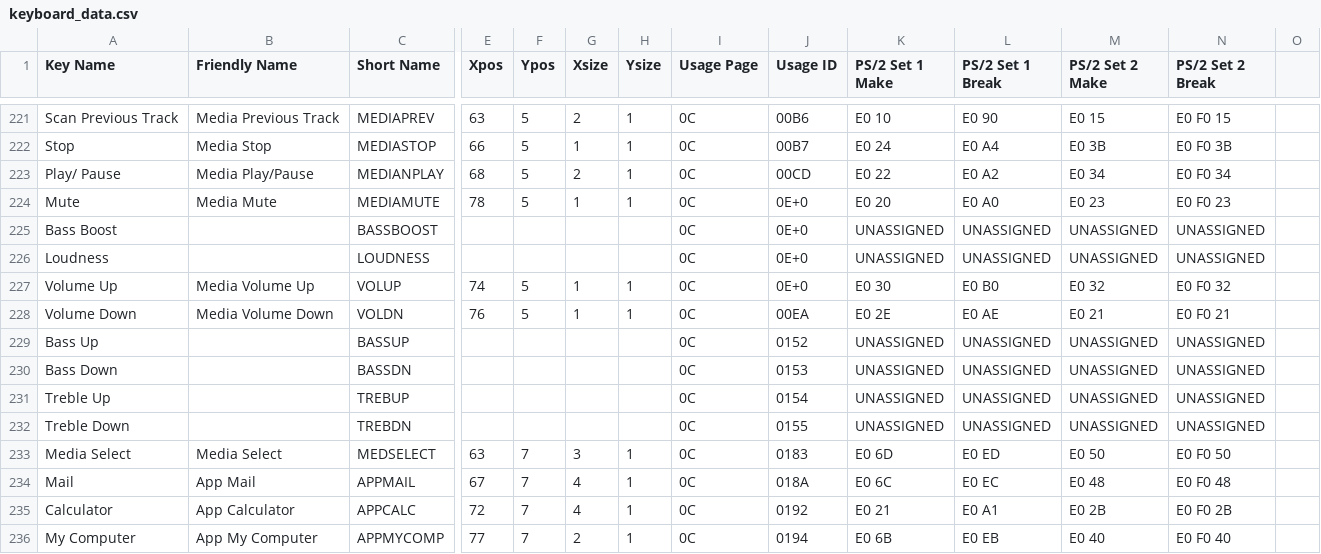
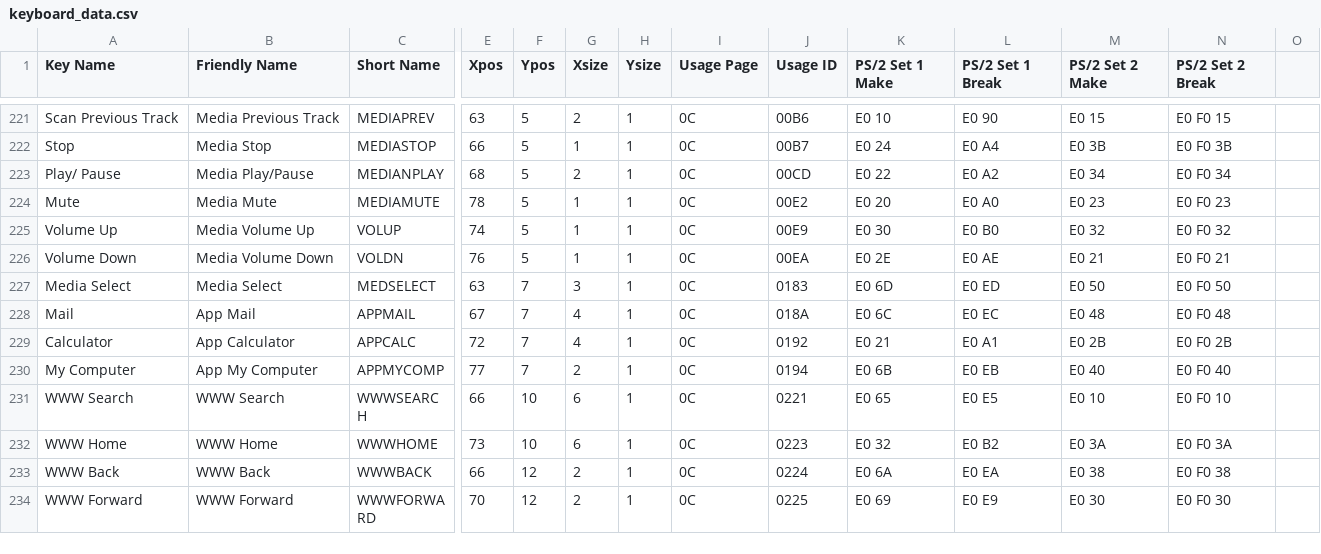
Before and after one commit to rasteri/HIDman, a CSV file: data/keyboard_data.csv, drawn as a sheet; only a part is shown, gaps mark what is left out; the shorter side is filled out with more unchanged rows; removed rows and columns are numbered as before the commit, all else as after; rows hold the shown columns only; the diff names each change by its address in the sheet, - before the commit and + after, or states it on an @@ line.

```diff
--- a/data/keyboard_data.csv
+++ b/data/keyboard_data.csv
-J224 (Usage ID): 0E+0
+J224 (Usage ID): 00E2
-row 225: Bass Boost |  | BASSBOOST |  |  |  |  | 0C | 0E+0 | UNASSIGNED | UNASSIGNED | UNASSIGNED | UNASSIGNED
-row 226: Loudness |  | LOUDNESS |  |  |  |  | 0C | 0E+0 | UNASSIGNED | UNASSIGNED | UNASSIGNED | UNASSIGNED
-J225 (Usage ID): 0E+0
+J225 (Usage ID): 00E9
-row 229: Bass Up |  | BASSUP |  |  |  |  | 0C | 0152 | UNASSIGNED | UNASSIGNED | UNASSIGNED | UNASSIGNED
-row 230: Bass Down |  | BASSDN |  |  |  |  | 0C | 0153 | UNASSIGNED | UNASSIGNED | UNASSIGNED | UNASSIGNED
-row 231: Treble Up |  | TREBUP |  |  |  |  | 0C | 0154 | UNASSIGNED | UNASSIGNED | UNASSIGNED | UNASSIGNED
-row 232: Treble Down |  | TREBDN |  |  |  |  | 0C | 0155 | UNASSIGNED | UNASSIGNED | UNASSIGNED | UNASSIGNED
```
Also changed, not shown: 18 other files.
